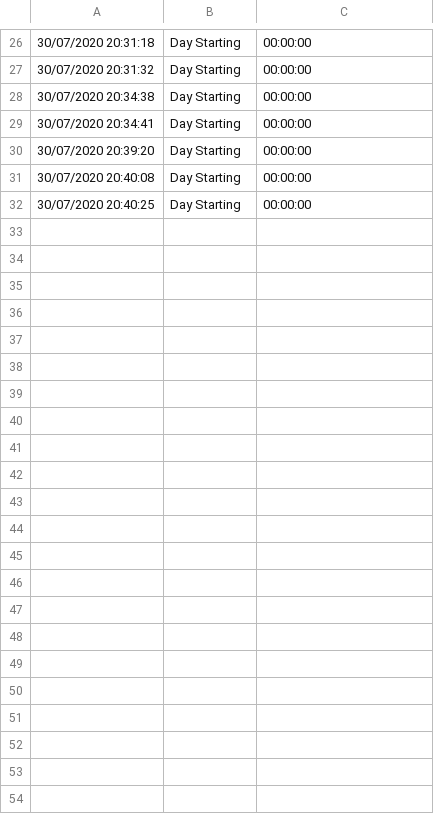
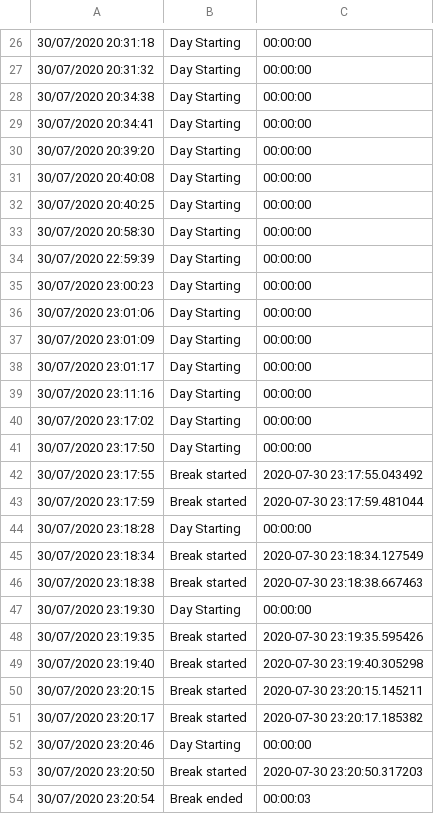
Before and after one commit to Synectome/WorkTimer, a CSV file: timerlog.csv, drawn as a sheet; only a part is shown, gaps mark what is left out; the diff names each change by its address in the sheet, - before the commit and + after, or states it on an @@ line.

```diff
--- a/timerlog.csv
+++ b/timerlog.csv
+row 33: 30/07/2020 20:58:30 | Day Starting | 00:00:00
+row 34: 30/07/2020 22:59:39 | Day Starting | 00:00:00
+row 35: 30/07/2020 23:00:23 | Day Starting | 00:00:00
+row 36: 30/07/2020 23:01:06 | Day Starting | 00:00:00
+row 37: 30/07/2020 23:01:09 | Day Starting | 00:00:00
+row 38: 30/07/2020 23:01:17 | Day Starting | 00:00:00
+row 39: 30/07/2020 23:11:16 | Day Starting | 00:00:00
+row 40: 30/07/2020 23:17:02 | Day Starting | 00:00:00
+row 41: 30/07/2020 23:17:50 | Day Starting | 00:00:00
+row 42: 30/07/2020 23:17:55 | Break started | 2020-07-30 23:17:55.043492
+row 43: 30/07/2020 23:17:59 | Break started | 2020-07-30 23:17:59.481044
+row 44: 30/07/2020 23:18:28 | Day Starting | 00:00:00
+row 45: 30/07/2020 23:18:34 | Break started | 2020-07-30 23:18:34.127549
+row 46: 30/07/2020 23:18:38 | Break started | 2020-07-30 23:18:38.667463
+row 47: 30/07/2020 23:19:30 | Day Starting | 00:00:00
+row 48: 30/07/2020 23:19:35 | Break started | 2020-07-30 23:19:35.595426
+row 49: 30/07/2020 23:19:40 | Break started | 2020-07-30 23:19:40.305298
+row 50: 30/07/2020 23:20:15 | Break started | 2020-07-30 23:20:15.145211
+row 51: 30/07/2020 23:20:17 | Break started | 2020-07-30 23:20:17.185382
+row 52: 30/07/2020 23:20:46 | Day Starting | 00:00:00
+row 53: 30/07/2020 23:20:50 | Break started | 2020-07-30 23:20:50.317203
+row 54: 30/07/2020 23:20:54 | Break ended | 00:00:03
```
Also changed, not shown: 2 other files.
